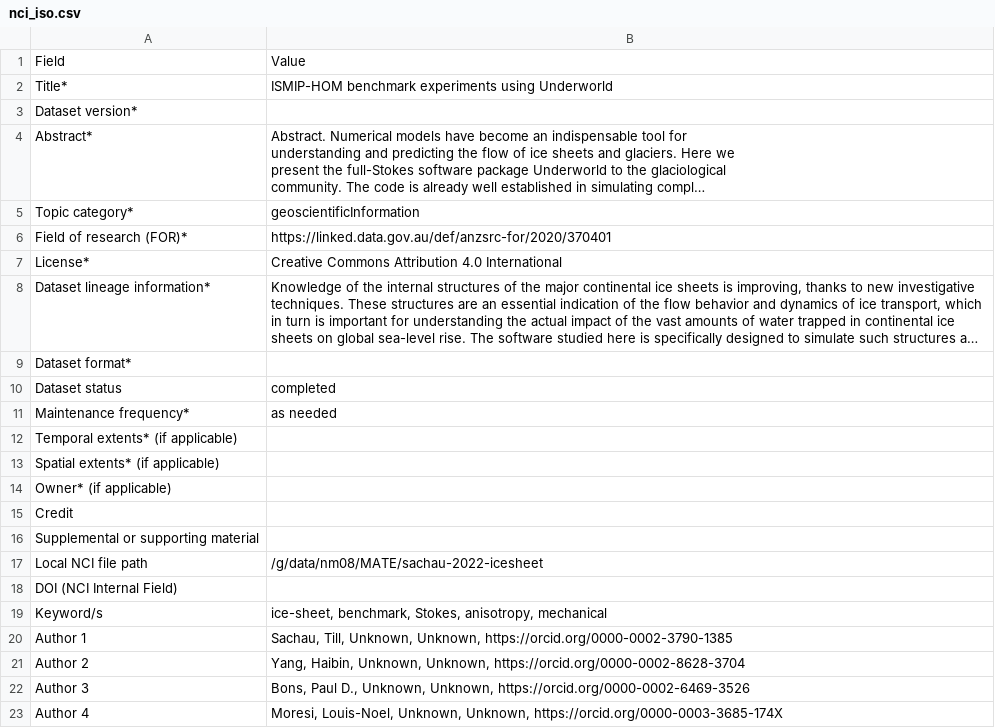
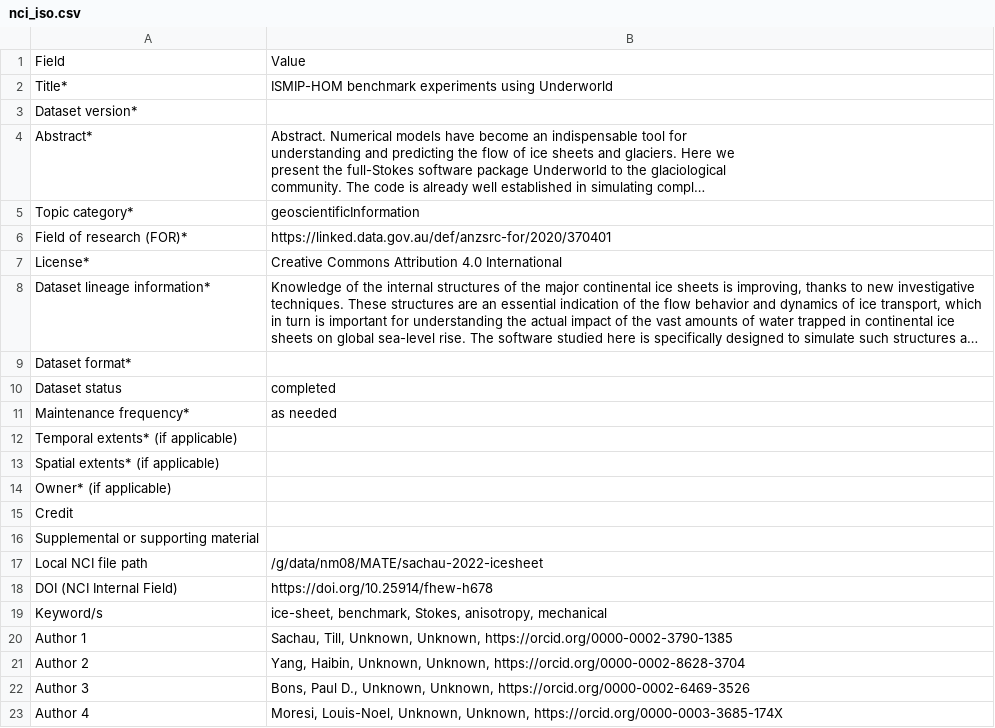
Before and after one commit to ModelAtlasofTheEarth/sachau-2022-icesheet, a CSV file: .metadata_trail/nci_iso.csv, drawn as a sheet; long unchanged cells end in ….

```diff
--- a/.metadata_trail/nci_iso.csv
+++ b/.metadata_trail/nci_iso.csv
@@ -31,3 +31,3 @@ Supplemental or supporting material,
 Local NCI file path,/g/data/nm08/MATE/sachau-2022-icesheet
-DOI (NCI Internal Field),
+DOI (NCI Internal Field),https://doi.org/10.25914/fhew-h678
 Keyword/s,"ice-sheet, benchmark, Stokes, anisotropy, mechanical"
```
